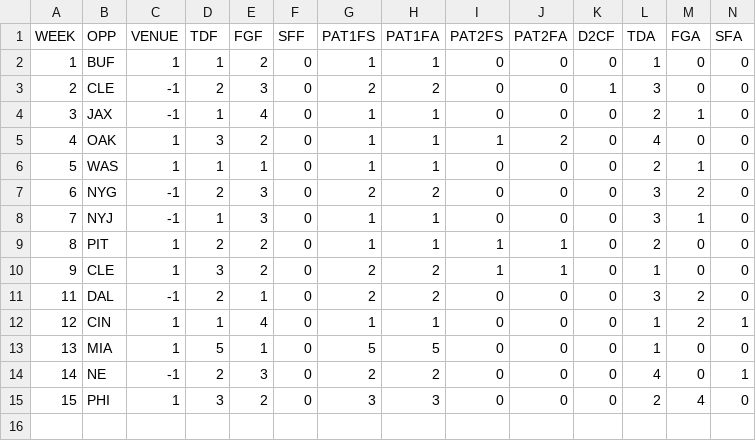
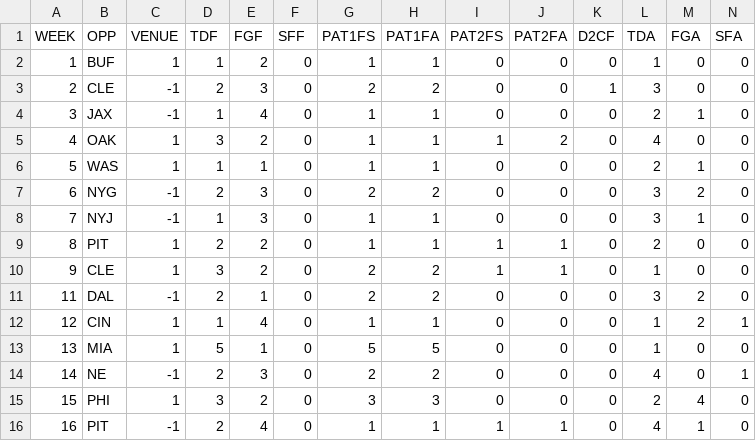
Before and after one commit to JoeJimFlood/MerrerPredictifier, a CSV file: NFL2016/teamcsvs/BAL.csv, drawn as a sheet; only a part is shown; rows hold the shown columns only; the diff names each change by its address in the sheet, - before the commit and + after, or states it on an @@ line.

```diff
--- a/NFL2016/teamcsvs/BAL.csv
+++ b/NFL2016/teamcsvs/BAL.csv
+row 16: 16 | PIT | -1 | 2 | 4 | 0 | 1 | 1 | 1 | 1 | 0 | 4 | 1 | 0
```
Also changed, not shown: NFL2016/teamcsvs/ARI.csv, NFL2016/teamcsvs/CIN.csv, 34 other files.
